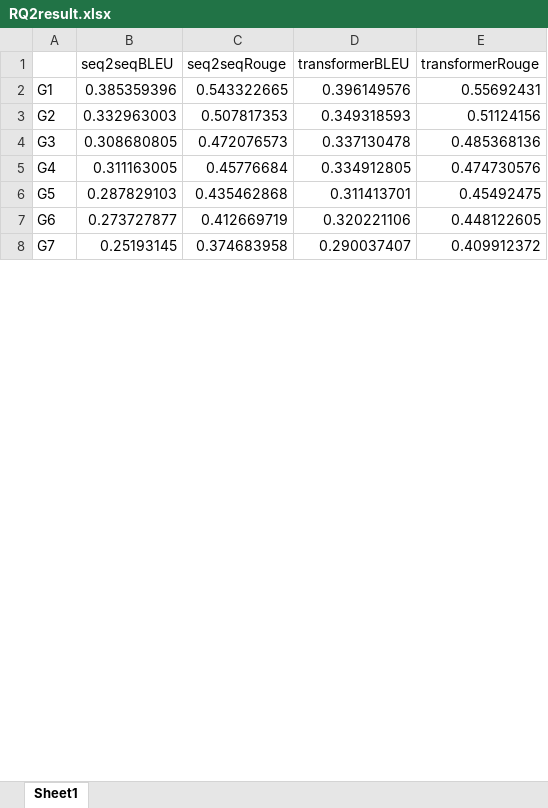
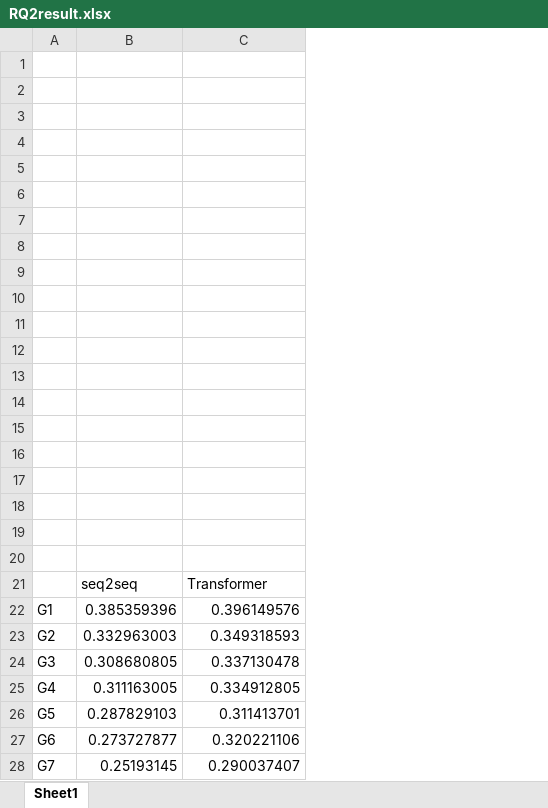
Before and after one commit to MESIA-CodeComment/MESIA, an Excel workbook: result/RQ2result.xlsx, sheet Sheet1, drawn as a sheet; only a part is shown; values as stored, in another font and other column widths than the file's, no borders; charts and pictures not drawn; removed rows and columns are numbered as before the commit, all else as after; the diff names each change by its address in the sheet, - before the commit and + after, or states it on an @@ line.

```diff
--- a/result/RQ2result.xlsx (sheet Sheet1)
+++ b/result/RQ2result.xlsx (sheet Sheet1)
-column C, rows 1-8: seq2seqRouge | 0.543322665 | 0.507817353 | 0.472076573 | 0.45776684 | 0.435462868 | 0.412669719 | 0.374683958
-column E, rows 1-8: transformerRouge | 0.55692431 | 0.51124156 | 0.485368136 | 0.474730576 | 0.45492475 | 0.448122605 | 0.409912372
-row 1:  | seq2seqBLEU | seq2seqRouge | transformerBLEU | transformerRouge
+row 1: (empty)
+row 2: (empty)
+row 3: (empty)
+row 4: (empty)
+row 5: (empty)
+row 6: (empty)
+row 7: (empty)
+row 8: (empty)
+row 9: (empty)
+row 10: (empty)
+row 11: (empty)
+row 12: (empty)
+row 13: (empty)
+row 14: (empty)
+row 15: (empty)
+row 16: (empty)
+row 17: (empty)
+row 18: (empty)
+row 19: (empty)
+row 20: (empty)
+row 21:  | seq2seq | Transformer
```
Also changed, not shown: charts or pictures, result/RQ3result.xlsx, 4 other files.
